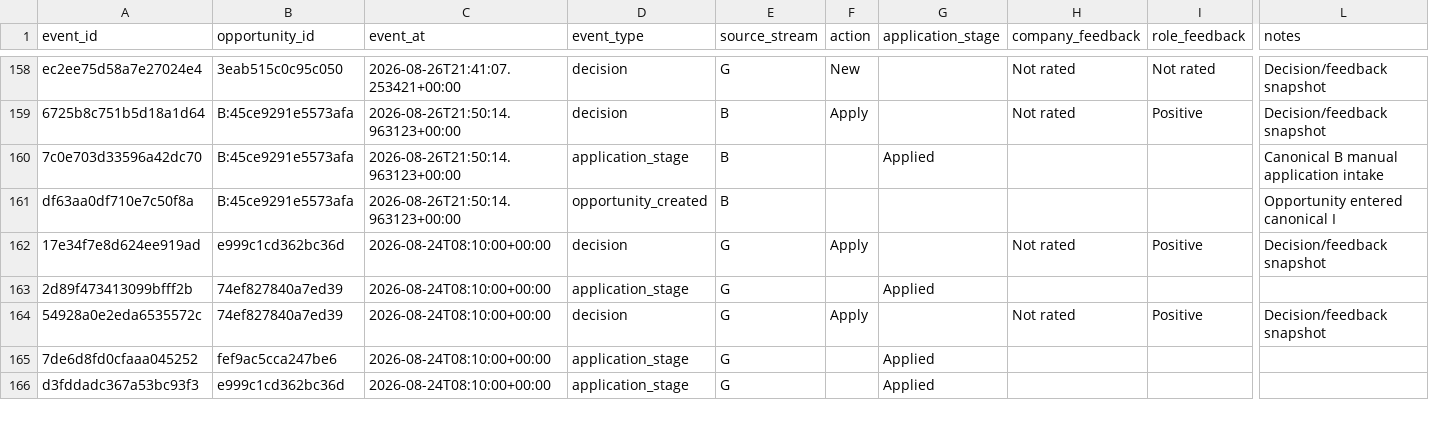
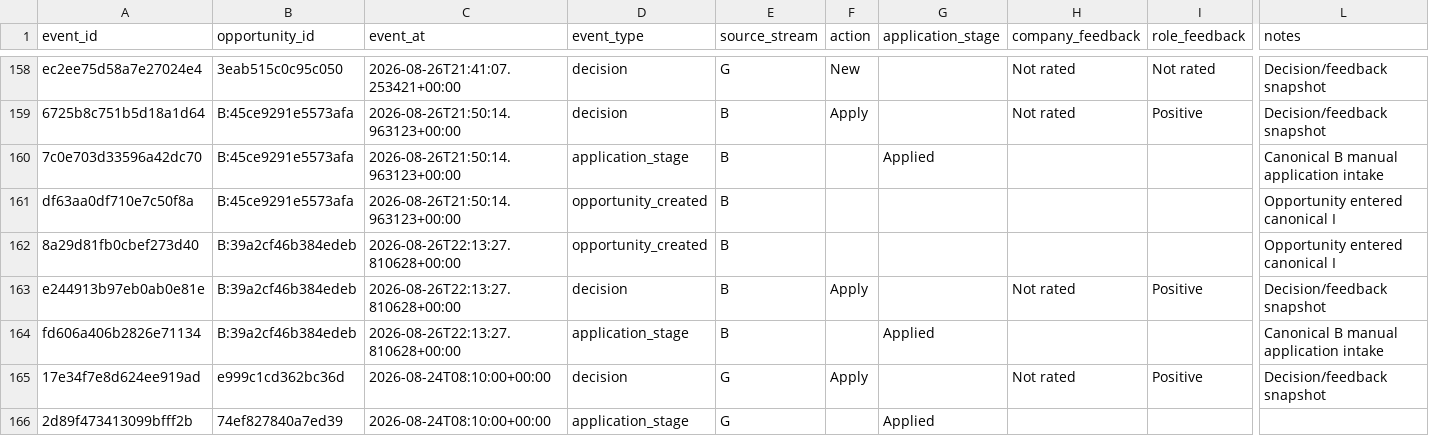
Before and after one commit to ORosa10/ProfessionalDashboard, a CSV file: data/opportunity_events.csv, drawn as a sheet; only a part is shown, gaps mark what is left out; the shorter side is filled out with more unchanged rows; rows hold the shown columns only; the diff names each change by its address in the sheet, - before the commit and + after, or states it on an @@ line.

Commit message:
Sync canonical I history and learning evidence

```diff
--- a/data/opportunity_events.csv
+++ b/data/opportunity_events.csv
+row 162: 8a29d81fb0cbef273d40 | B:39a2cf46b384edeb | 2026-08-26T22:13:27.810628+00:00 | opportunity_created | B |  |  |  |  | Opportunity entered canonical I
+row 163: e244913b97eb0ab0e81e | B:39a2cf46b384edeb | 2026-08-26T22:13:27.810628+00:00 | decision | B | Apply |  | Not rated | Positive | Decision/feedback snapshot
+row 164: fd606a406b2826e71134 | B:39a2cf46b384edeb | 2026-08-26T22:13:27.810628+00:00 | application_stage | B |  | Applied |  |  | Canonical B manual application intake
```
Also changed, not shown: data/c_learning_evidence.csv, data/h_learning_events.csv, 1 other file.
